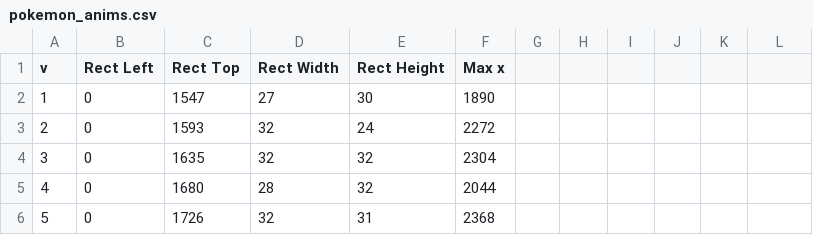
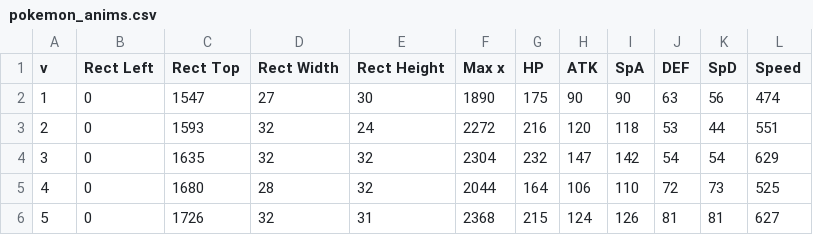
Before and after one commit to AlexandreDFM/MyRPG, a CSV file: csv/pokemon_anims.csv, drawn as a sheet; only a part is shown; the diff covers the shown part only.

```diff
--- a/csv/pokemon_anims.csv
+++ b/csv/pokemon_anims.csv
@@ -1,6 +1,6 @@
-v;Rect Left;Rect Top;Rect Width;Rect Height;Max x
-1;0;1547;27;30;1890
-2;0;1593;32;24;2272
-3;0;1635;32;32;2304
-4;0;1680;28;32;2044
-5;0;1726;32;31;2368
+v;Rect Left;Rect Top;Rect Width;Rect Height;Max x;HP;ATK;SpA;DEF;SpD;Speed
+1;0;1547;27;30;1890;175;90;90;63;56;474;
+2;0;1593;32;24;2272;216;120;118;53;44;551
+3;0;1635;32;32;2304;232;147;142;54;54;629
+4;0;1680;28;32;2044;164;106;110;72;73;525
+5;0;1726;32;31;2368;215;124;126;81;81;627
```
Also changed, not shown: 96 edited cells elsewhere in this file, csv/quiz_questions.csv, 35 other files.
